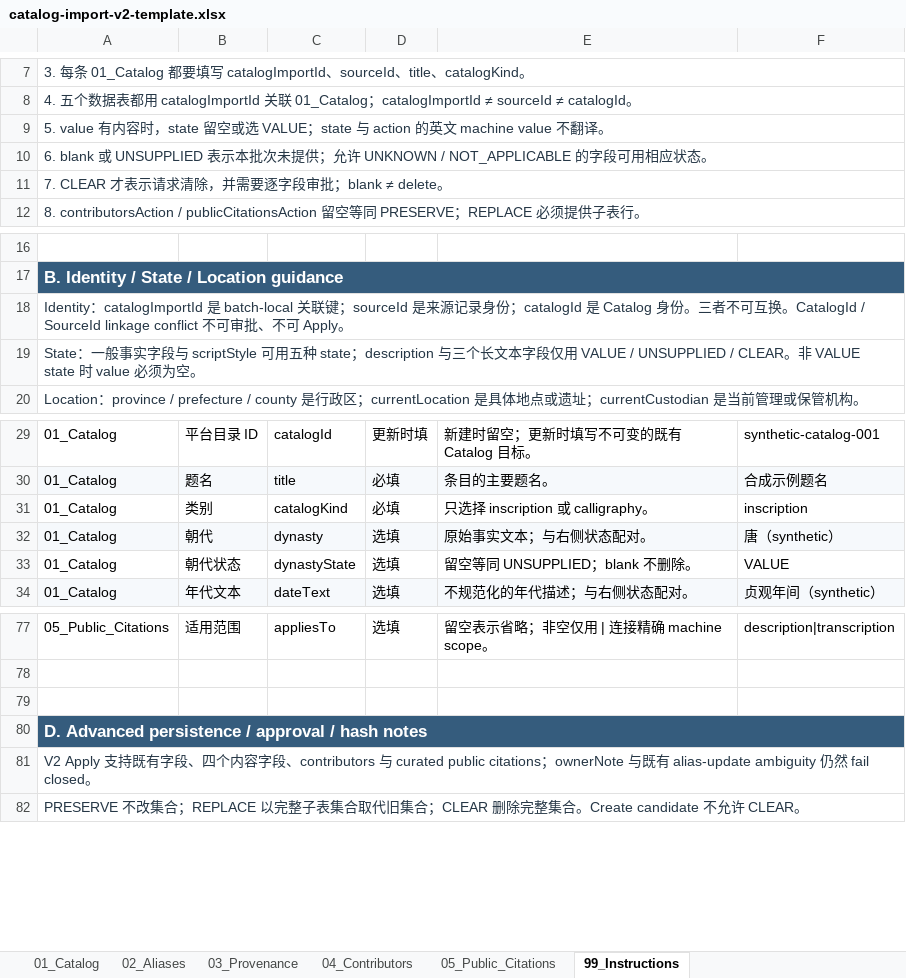
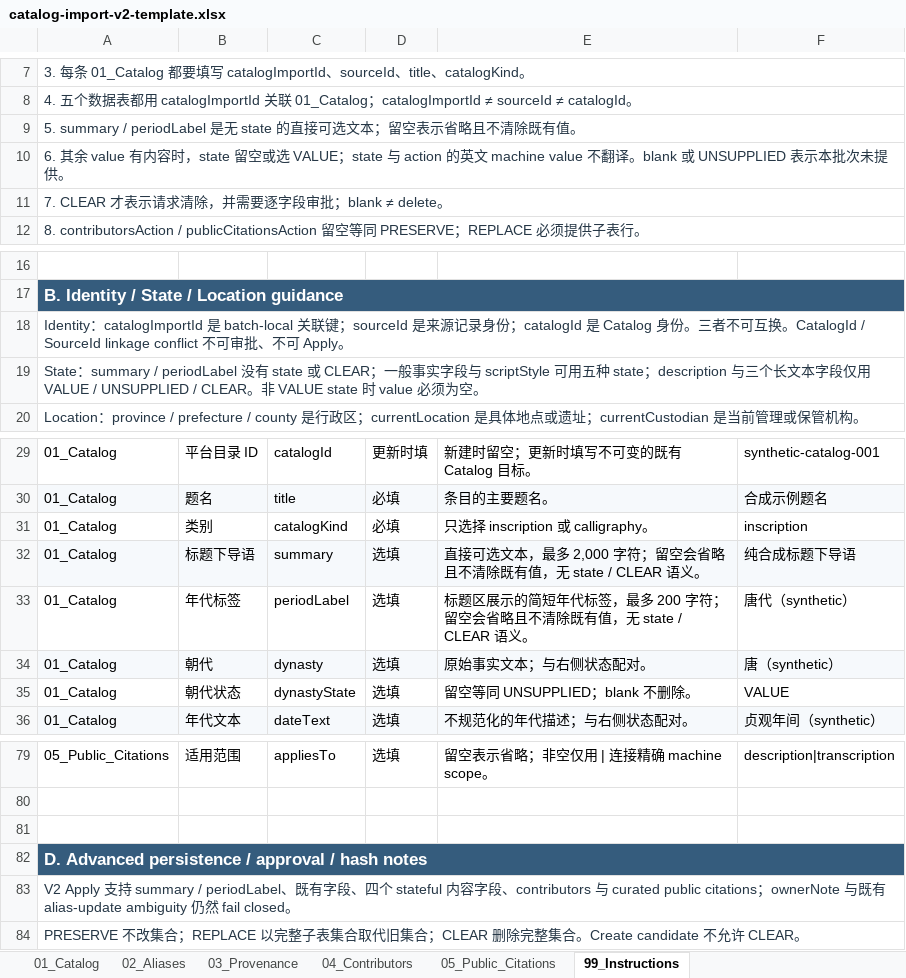
Before and after one commit to nontwo/moya-inscriptions-web, an Excel workbook: docs/catalog-import/catalog-import-v2-template.xlsx, sheet 99_Instructions, drawn as a sheet; only a part is shown, gaps mark what is left out; values as stored, in another font and other column widths than the file's, no borders; addresses are those after the commit; the diff names each change by its address in the sheet, - before the commit and + after, or states it on an @@ line.

Commit message:
feat(import): support summary and period label in v2 (#91)
Add bounded catalog-import/v2 support for optional summary and periodLabel fields, including approval policy, exact-layout template updates, persistence behavior, read precedence, and regression coverage.

```diff
--- a/docs/catalog-import/catalog-import-v2-template.xlsx (sheet 99_Instructions)
+++ b/docs/catalog-import/catalog-import-v2-template.xlsx (sheet 99_Instructions)
-A9: 5. value 有内容时，state 留空或选 VALUE；state 与 action 的英文 machine value 不翻译。
+A9: 5. summary / periodLabel 是无 state 的直接可选文本；留空表示省略且不清除既有值。
-A10: 6. blank 或 UNSUPPLIED 表示本批次未提供；允许 UNKNOWN / NOT_APPLICABLE 的字段可用相应状态。
+A10: 6. 其余 value 有内容时，state 留空或选 VALUE；state 与 action 的英文 machine value 不翻译。blank 或 UNSUPPLIED 表示本批次未提供。
-A19: State：一般事实…
+A19: State：summary / periodLabel 没有 state 或 CLEAR；一般事实…
+row 32: 01_Catalog | 标题下导语 | summary | 选填 | 直接可选文本，最多 2,000 字符；留空会省略且不清除既有值，无 state / CLEAR 语义。 | 纯合成标题下导语
+row 33: 01_Catalog | 年代标签 | periodLabel | 选填 | 标题区展示的简短年代标签，最多 200 字符；留空会省略且不清除既有值，无 state / CLEAR 语义。 | 唐代（synthetic）
-A83: …支持既有字段、四个内容…
+A83: …支持 summary / periodLabel、既有字段、四个 stateful 内容…
```
Also changed, not shown: sheet 01_Catalog, 17 other files.
